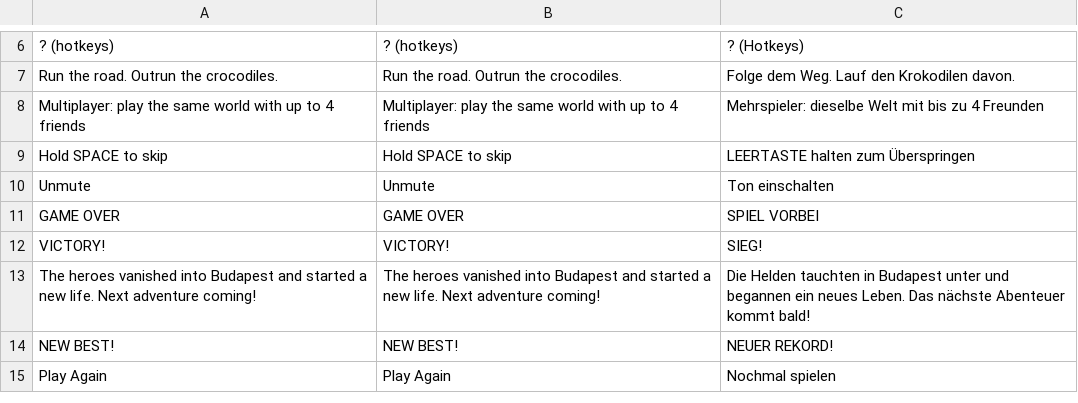
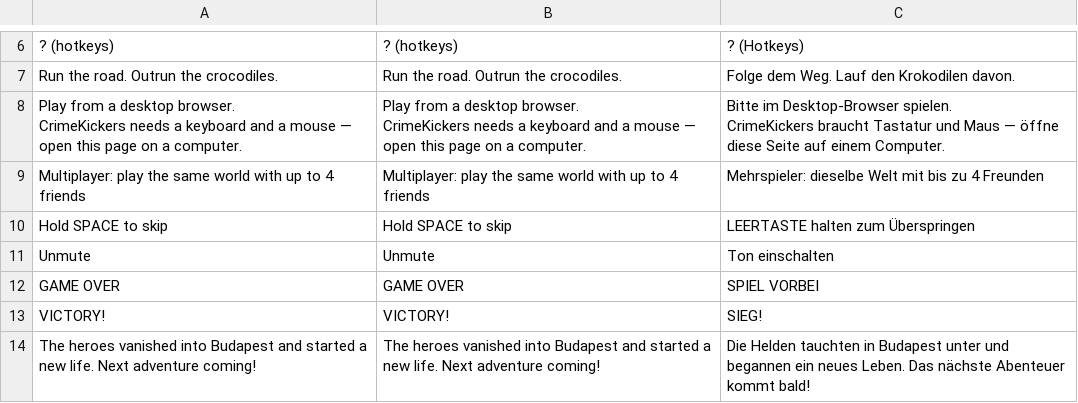
Before and after one commit to korjavin/godot-test1, a CSV file: assets/translations/ui.csv, drawn as a sheet; only a part is shown, gaps mark what is left out; the shorter side is filled out with more unchanged rows; ↵ is a line break in a cell; the diff names each change by its address in the sheet, - before the commit and + after, or states it on an @@ line.

Commit message:
bead godot-test1-si57.1: the phone card, and the one predicate that survives
CrimeKickers is a keyboard-and-mouse game (owner ruling 2026-09-16, epic
si57). A phone that opens the URL now gets the start card with the PLAY
button removed and one sentence telling it to come back on a computer;
the EN/DE pills stay, because the player being turned away has to be able
to read the sentence.

The predicate is `start_overlay._is_phone()` and it lives nowhere else:
`OS.has_feature("web_android") or OS.has_feature("web_ios")`, feature tags
Godot's web export derives from the user agent. No JavaScriptBridge, so
the JS-boolean marshalling bug cannot reach it, and it is false by
construction off-web and headless. Deliberately not
`is_touchscreen_available()` and not the deleted `pointer: coarse` probe:
the old rule biased toward "mobile" because a false negative stranded a
phone, and this one must bias toward "desktop" because a false positive
takes the game away from a touchscreen laptop. The iPadOS-reports-macOS
ceiling is accepted and written at the predicate as a ponytail: comment
with its upgrade path.

Nothing else in the game learns about phones: with the card up the tree
stays paused, `_unhandled_input` refuses `ui_accept`, and `_dismiss()` is
unreachable — so `is_showing()` keeps answering true and `build_version`
keeps its auto-reload safe point.

`start_overlay.gd` was open anyway, so its own touch callers go with it:
`_is_touch`/`MobileSensors`, `_touch_modal_up()`, the per-frame yield in
`_process` (the pause is taken once in `_ready()` and never re-asserted
for the card), and the prose describing all three. The dismissal's mouse
capture is now unconditional — every session that reaches `_dismiss()`
has a mouse.

intro_selfcheck grows check 10 on a `PhoneOverlay` subclass that forces
the predicate true: nothing pressable but the two pills, the sentence
really on the card, German really in the catalog, and `ui_accept` NOT
dismissing it with exactly one PauseHub holder. Its negative control is
check 2, which builds the plain overlay and asserts it DOES dismiss.
Mutation-tested both ways (predicate false; de column broken).

README no longer claims phone play.

```diff
--- a/assets/translations/ui.csv
+++ b/assets/translations/ui.csv
+row 8: Play from a desktop browser. ↵ CrimeKickers needs a keyboard and a mouse — open this page on a computer. | Play from a desktop browser. ↵ CrimeKickers needs a keyboard and a mouse — open this page on a computer. | Bitte im Desktop-Browser spielen. ↵ CrimeKickers braucht Tastatur und Maus — öffne diese Seite auf einem Computer.
```
Also changed, not shown: 3 other files.
